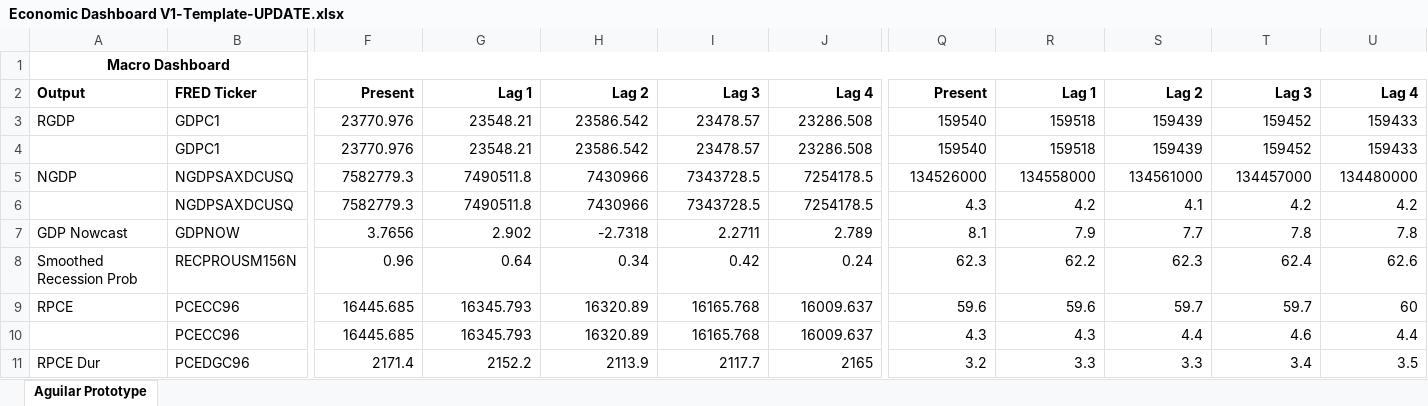
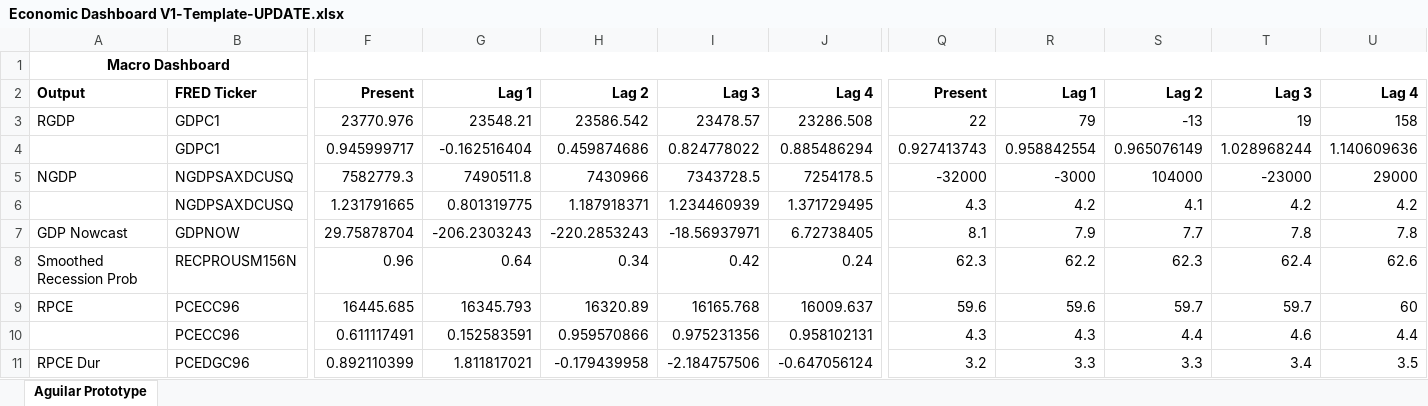
Before and after one commit to BlueMarginalist/MacroDashBoard, an Excel workbook: MacroDashboard Versions/Economic Dashboard V1-Template-UPDATE.xlsx, sheet Aguilar Prototype, drawn as a sheet; only a part is shown, gaps mark what is left out; values as stored, in another font and other column widths than the file's, no borders; removed rows and columns are numbered as before the commit, all else as after; rows hold the shown columns only; the diff covers the shown part only; the diff names each change by its address in the sheet, - before the commit and + after, or states it on an @@ line.

Commit message:
Change Data Name

```diff
--- a/MacroDashboard Versions/Economic Dashboard V1-Template-UPDATE.xlsx (sheet Aguilar Prototype)
+++ b/MacroDashboard Versions/Economic Dashboard V1-Template-UPDATE.xlsx (sheet Aguilar Prototype)
-Q3: 159540
+Q3: 22
-R3: 159518
+R3: 79
-S3: 159439
+S3: -13
-T3: 159452
+T3: 19
-U3: 159433
+U3: 158
-row 4:  | GDPC1 | 23770.976 | 23548.21 | 23586.542 | 23478.57 | 23286.508 | 159540 | 159518 | 159439 | 159452 | 159433
+row 4:  | GDPC1 | 0.945999717 | -0.162516404 | 0.459874686 | 0.824778022 | 0.885486294 | 0.927413743 | 0.958842554 | 0.965076149 | 1.028968244 | 1.140609636
-Q5: 134526000
+Q5: -32000
-R5: 134558000
+R5: -3000
-S5: 134561000
+S5: 104000
-T5: 134457000
+T5: -23000
-U5: 134480000
+U5: 29000
-F6: 7582779.3
+F6: 1.231791665
-G6: 7490511.8
+G6: 0.801319775
-H6: 7430966
+H6: 1.187918371
-I6: 7343728.5
+I6: 1.234460939
-J6: 7254178.5
+J6: 1.371729495
-F7: 3.7656
+F7: 29.75878704
-G7: 2.902
+G7: -206.2303243
-H7: -2.7318
+H7: -220.2853243
-I7: 2.2711
+I7: -18.56937971
-J7: 2.789
+J7: 6.72738405
-F10: 16445.685
+F10: 0.611117491
-G10: 16345.793
+G10: 0.152583591
-H10: 16320.89
+H10: 0.959570866
-I10: 16165.768
+I10: 0.975231356
-J10: 16009.637
+J10: 0.958102131
-F11: 2171.4
+F11: 0.892110399
-G11: 2152.2
+G11: 1.811817021
-H11: 2113.9
+H11: -0.179439958
-I11: 2117.7
+I11: -2.184757506
-J11: 2165
+J11: -0.647056124
```
Also changed, not shown: 10 added rows, 10 removed rows, 167 edited cells and cell formats elsewhere in this sheet, MacroDashboard Versions/Economic Dashboard V1-Template.xlsx, 3 other files.
